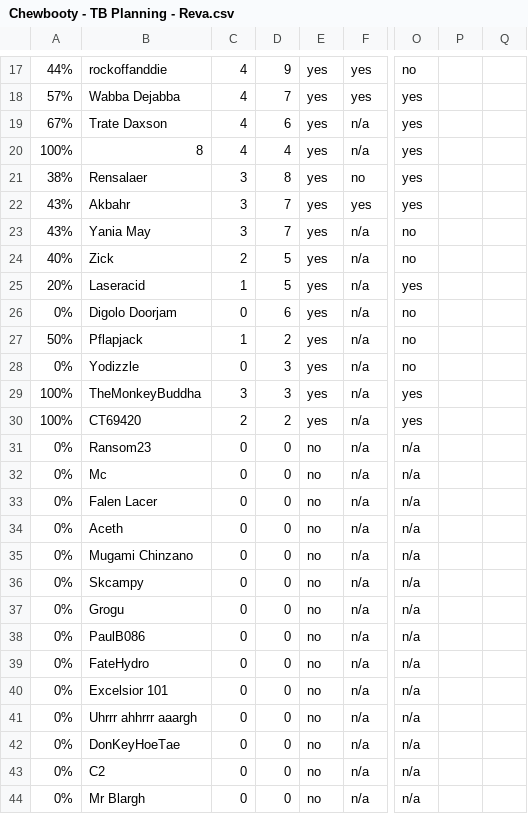
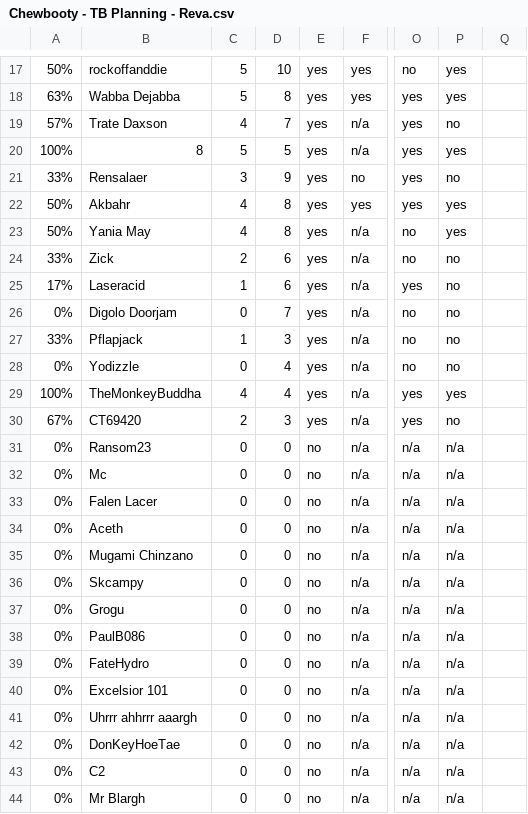
Before and after one commit to agriffinsd/tb_chewbooty, a CSV file: chewbooty/reva/Chewbooty - TB Planning - Reva.csv, drawn as a sheet; only a part is shown, gaps mark what is left out; the diff covers the shown part only; the diff names each change by its address in the sheet, - before the commit and + after, or states it on an @@ line.

```diff
--- a/chewbooty/reva/Chewbooty - TB Planning - Reva.csv
+++ b/chewbooty/reva/Chewbooty - TB Planning - Reva.csv
-A17: 44%
+A17: 50%
-C17:C18: 4
+C17:C18: 5
-D17: 9
+D17: 10
-P17:P18: (empty)
+P17:P18: yes
-A18: 57%
+A18: 63%
-D18: 7
+D18: 8
-A19: 67%
+A19: 57%
-D19: 6
+D19: 7
-P19: (empty)
+P19: no
-C20: 4
+C20: 5
-D20: 4
+D20: 5
-P20: (empty)
+P20: yes
-A21: 38%
+A21: 33%
-D21: 8
+D21: 9
-P21: (empty)
+P21: no
-A22:A23: 43%
+A22:A23: 50%
-C22:C23: 3
+C22:C23: 4
-D22:D23: 7
+D22:D23: 8
-P22:P23: (empty)
+P22:P23: yes
-A24: 40%
+A24: 33%
-D24:D25: 5
+D24:D25: 6
-P24:P28: (empty)
+P24:P28: no
-A25: 20%
+A25: 17%
-D26: 6
+D26: 7
-A27: 50%
+A27: 33%
-D27: 2
+D27: 3
-D28:D29: 3
+D28:D29: 4
-C29: 3
+C29: 4
-P29: (empty)
+P29: yes
-A30: 100%
+A30: 67%
-D30: 2
+D30: 3
-P30: (empty)
+P30: no
-P31:P44: (empty)
+P31:P44: n/a
```
Also changed, not shown: 63 edited cells elsewhere in this file, chewbooty/raids/raids.csv, 4 other files.
